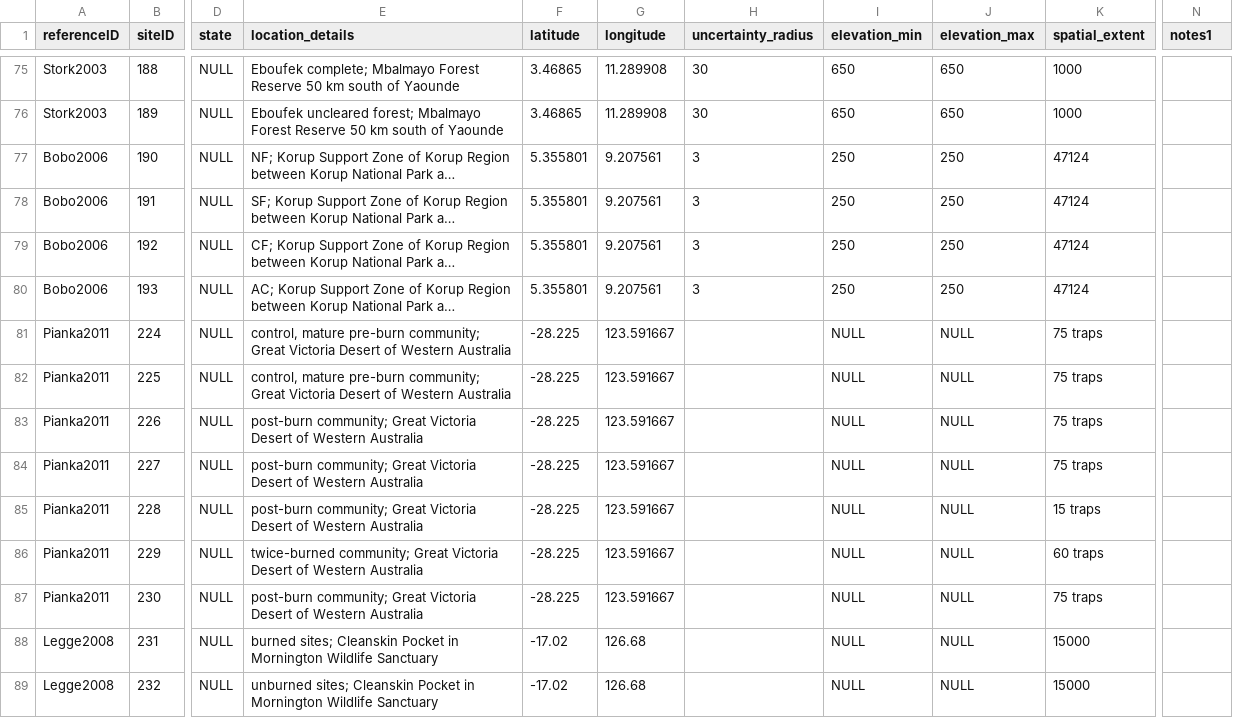
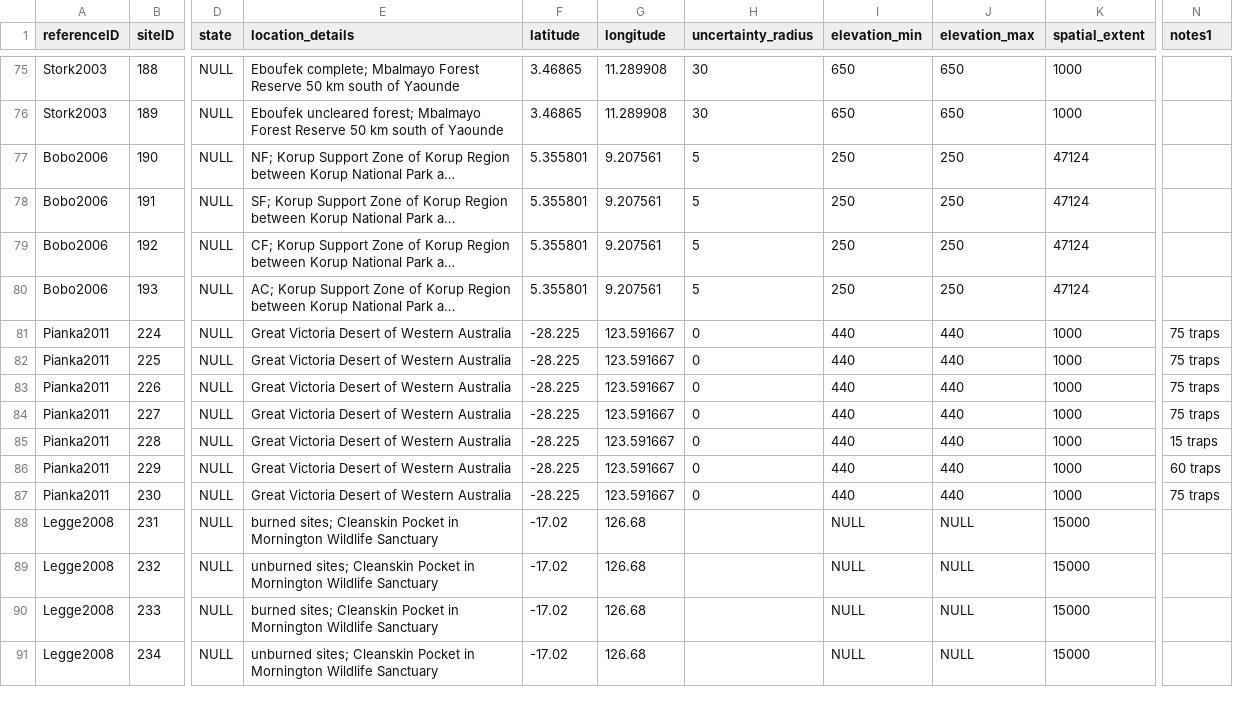
Before and after one commit to weecology/experimental-rads, a CSV file: sites_analysis_data.csv, drawn as a sheet; only a part is shown, gaps mark what is left out; the shorter side is filled out with more unchanged rows; long unchanged cells end in …; the diff names each change by its address in the sheet, - before the commit and + after, or states it on an @@ line.

```diff
--- a/sites_analysis_data.csv
+++ b/sites_analysis_data.csv
-H77:H80 (uncertainty_radius): 3
+H77:H80 (uncertainty_radius): 5
-E81:E82 (location_details): control, mature pre-burn community; Great Victoria…
+E81:E82 (location_details): Great Victoria…
-H81:H87 (uncertainty_radius): (empty)
+H81:H87 (uncertainty_radius): 0
-I81:I87 (elevation_min): NULL
+I81:I87 (elevation_min): 440
-J81:J87 (elevation_max): NULL
+J81:J87 (elevation_max): 440
-K81:K84 (spatial_extent): 75 traps
+K81:K84 (spatial_extent): 1000
-N81:N84 (notes1): (empty)
+N81:N84 (notes1): 75 traps
-E83:E85 (location_details): post-burn community; Great Victoria…
+E83:E85 (location_details): Great Victoria…
-K85 (spatial_extent): 15 traps
+K85 (spatial_extent): 1000
-N85 (notes1): (empty)
+N85 (notes1): 15 traps
-E86 (location_details): twice-burned community; Great Victoria…
+E86 (location_details): Great Victoria…
-K86 (spatial_extent): 60 traps
+K86 (spatial_extent): 1000
-N86 (notes1): (empty)
+N86 (notes1): 60 traps
-E87 (location_details): post-burn community; Great Victoria…
+E87 (location_details): Great Victoria…
-K87 (spatial_extent): 75 traps
+K87 (spatial_extent): 1000
-N87 (notes1): (empty)
+N87 (notes1): 75 traps
```
Also changed, not shown: experiments_analysis_data.csv, ref_analysis_data.csv.
